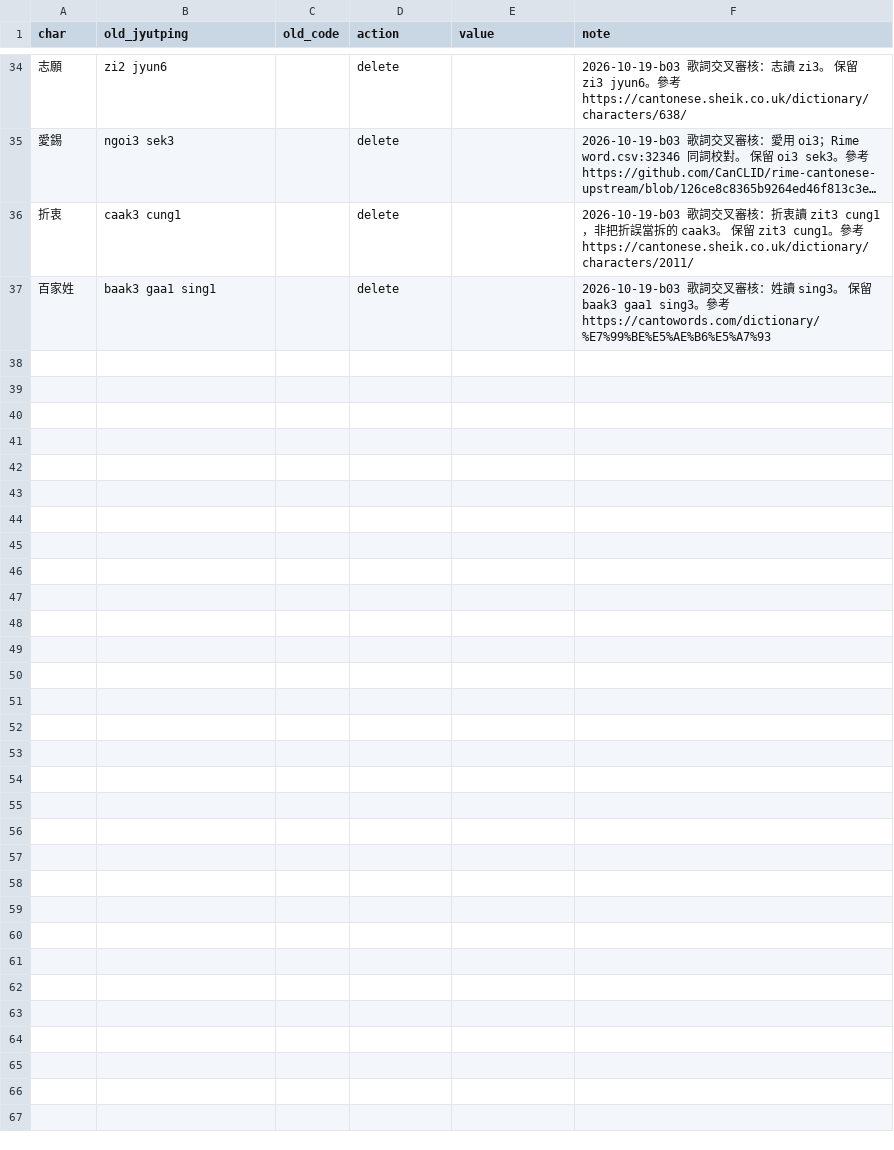
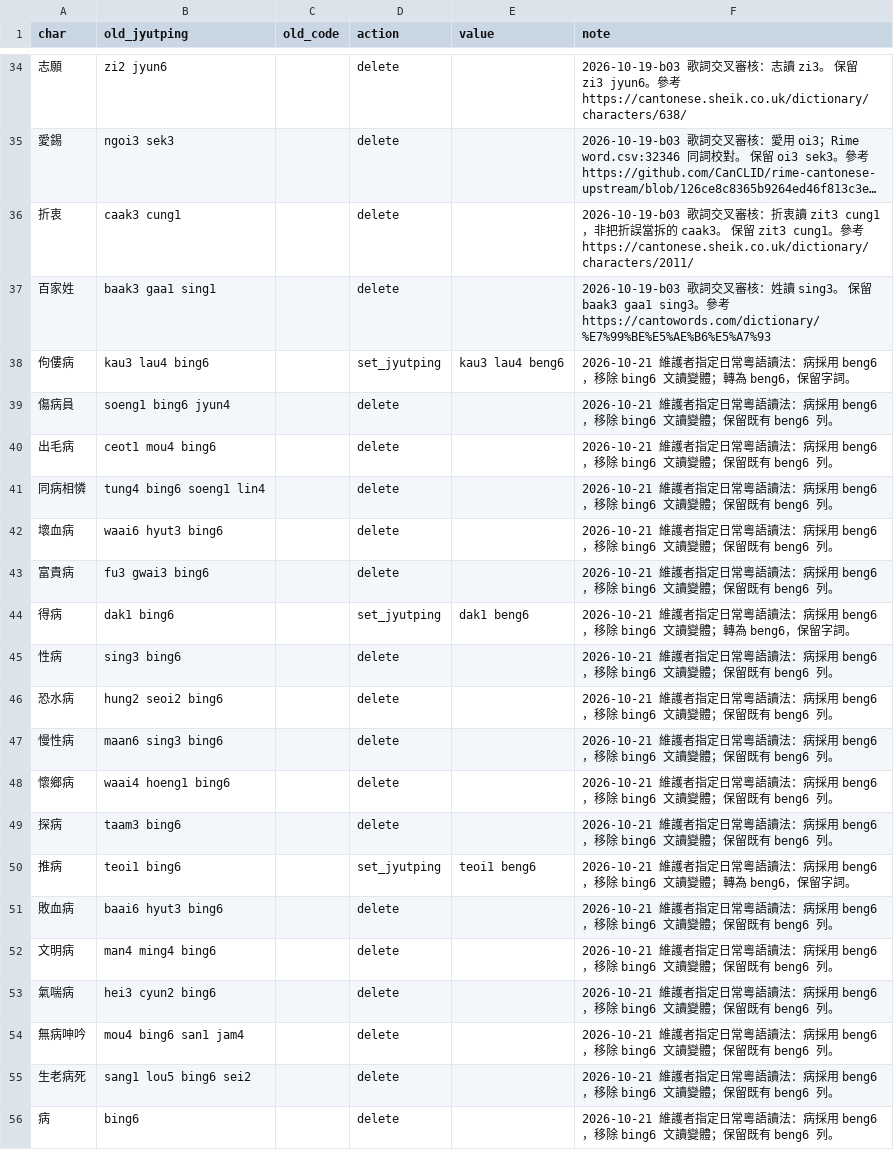
Before and after one commit to bill-iu/Canto-0243, a TSV file: data/lexicon/lexicon_corrections.tsv, drawn as a sheet; only a part is shown, gaps mark what is left out; long unchanged cells end in …; the diff covers the shown part only; the diff names each change by its address in the sheet, - before the commit and + after, or states it on an @@ line.

Commit message:
fix(lexicon): prefer beng6 for all 病 readings

```diff
--- a/data/lexicon/lexicon_corrections.tsv
+++ b/data/lexicon/lexicon_corrections.tsv
+row 38: 佝僂病 | kau3 lau4 bing6 |  | set_jyutping | kau3 lau4 beng6 | 2026-10-21 維護者指定日常粵語讀法：病採用 beng6，移除 bing6 文讀變體；轉為 beng6，保留字詞。
+row 39: 傷病員 | soeng1 bing6 jyun4 |  | delete |  | 2026-10-21 維護者指定日常粵語讀法：病採用 beng6，移除 bing6 文讀變體；保留既有 beng6 列。
+row 40: 出毛病 | ceot1 mou4 bing6 |  | delete |  | 2026-10-21 維護者指定日常粵語讀法：病採用 beng6，移除 bing6 文讀變體；保留既有 beng6 列。
+row 41: 同病相憐 | tung4 bing6 soeng1 lin4 |  | delete |  | 2026-10-21 維護者指定日常粵語讀法：病採用 beng6，移除 bing6 文讀變體；保留既有 beng6 列。
+row 42: 壞血病 | waai6 hyut3 bing6 |  | delete |  | 2026-10-21 維護者指定日常粵語讀法：病採用 beng6，移除 bing6 文讀變體；保留既有 beng6 列。
+row 43: 富貴病 | fu3 gwai3 bing6 |  | delete |  | 2026-10-21 維護者指定日常粵語讀法：病採用 beng6，移除 bing6 文讀變體；保留既有 beng6 列。
+row 44: 得病 | dak1 bing6 |  | set_jyutping | dak1 beng6 | 2026-10-21 維護者指定日常粵語讀法：病採用 beng6，移除 bing6 文讀變體；轉為 beng6，保留字詞。
+row 45: 性病 | sing3 bing6 |  | delete |  | 2026-10-21 維護者指定日常粵語讀法：病採用 beng6，移除 bing6 文讀變體；保留既有 beng6 列。
+row 46: 恐水病 | hung2 seoi2 bing6 |  | delete |  | 2026-10-21 維護者指定日常粵語讀法：病採用 beng6，移除 bing6 文讀變體；保留既有 beng6 列。
+row 47: 慢性病 | maan6 sing3 bing6 |  | delete |  | 2026-10-21 維護者指定日常粵語讀法：病採用 beng6，移除 bing6 文讀變體；保留既有 beng6 列。
+row 48: 懷鄉病 | waai4 hoeng1 bing6 |  | delete |  | 2026-10-21 維護者指定日常粵語讀法：病採用 beng6，移除 bing6 文讀變體；保留既有 beng6 列。
+row 49: 探病 | taam3 bing6 |  | delete |  | 2026-10-21 維護者指定日常粵語讀法：病採用 beng6，移除 bing6 文讀變體；保留既有 beng6 列。
+row 50: 推病 | teoi1 bing6 |  | set_jyutping | teoi1 beng6 | 2026-10-21 維護者指定日常粵語讀法：病採用 beng6，移除 bing6 文讀變體；轉為 beng6，保留字詞。
+row 51: 敗血病 | baai6 hyut3 bing6 |  | delete |  | 2026-10-21 維護者指定日常粵語讀法：病採用 beng6，移除 bing6 文讀變體；保留既有 beng6 列。
+row 52: 文明病 | man4 ming4 bing6 |  | delete |  | 2026-10-21 維護者指定日常粵語讀法：病採用 beng6，移除 bing6 文讀變體；保留既有 beng6 列。
+row 53: 氣喘病 | hei3 cyun2 bing6 |  | delete |  | 2026-10-21 維護者指定日常粵語讀法：病採用 beng6，移除 bing6 文讀變體；保留既有 beng6 列。
+row 54: 無病呻吟 | mou4 bing6 san1 jam4 |  | delete |  | 2026-10-21 維護者指定日常粵語讀法：病採用 beng6，移除 bing6 文讀變體；保留既有 beng6 列。
+row 55: 生老病死 | sang1 lou5 bing6 sei2 |  | delete |  | 2026-10-21 維護者指定日常粵語讀法：病採用 beng6，移除 bing6 文讀變體；保留既有 beng6 列。
+row 56: 病 | bing6 |  | delete |  | 2026-10-21 維護者指定日常粵語讀法：病採用 beng6，移除 bing6 文讀變體；保留既有 beng6 列。
```
Also changed, not shown: 15 added rows elsewhere in this file, 3 other files.
